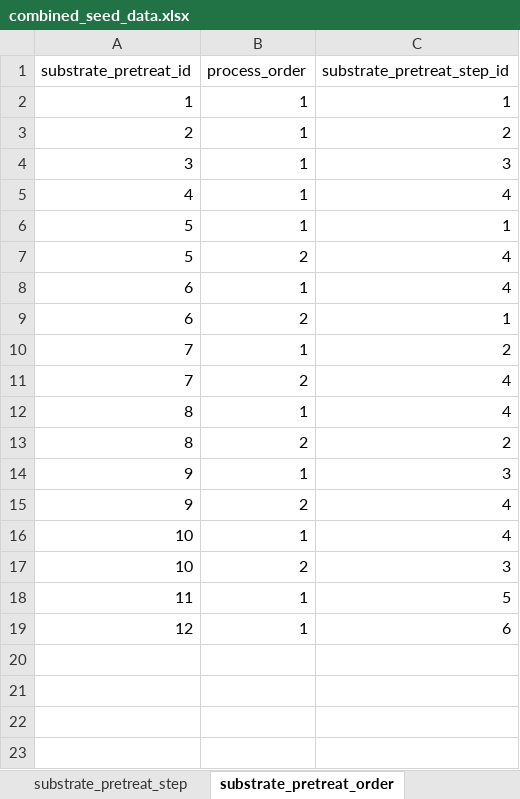
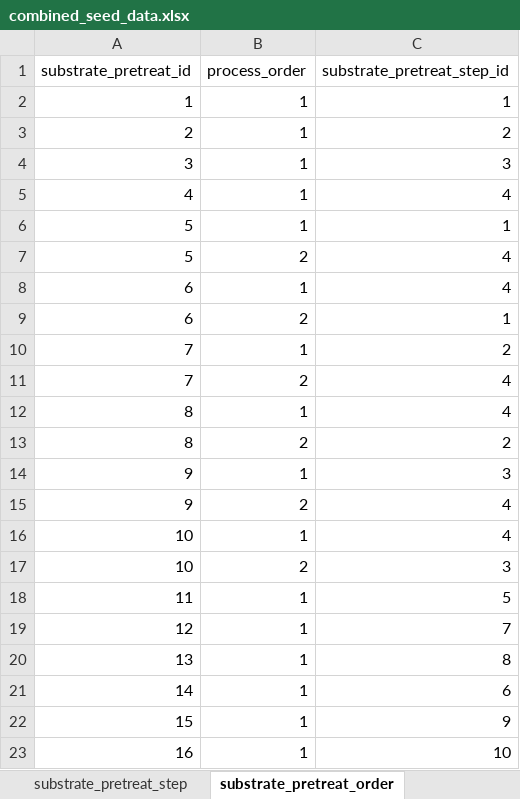
Before and after one commit to aaronliu64/ofet-db, an Excel workbook: db_feed/combined/combined_seed_data.xlsx, sheet substrate_pretreat_order, drawn as a sheet; values as stored, in another font and other column widths than the file's, no borders; the diff names each change by its address in the sheet, - before the commit and + after, or states it on an @@ line.

```diff
--- a/db_feed/combined/combined_seed_data.xlsx (sheet substrate_pretreat_order)
+++ b/db_feed/combined/combined_seed_data.xlsx (sheet substrate_pretreat_order)
-C19 (substrate_pretreat_step_id): 6
+C19 (substrate_pretreat_step_id): 7
+row 20: 13 | 1 | 8
+row 21: 14 | 1 | 6
+row 22: 15 | 1 | 9
+row 23: 16 | 1 | 10
```
Also changed, not shown: sheet film_deposition, sheet substrate_pretreat_step, sheet final_formatted, sheet substrate_pretreat, hidden cells, db_feed/OFET_template_v6_example2.xlsx.
